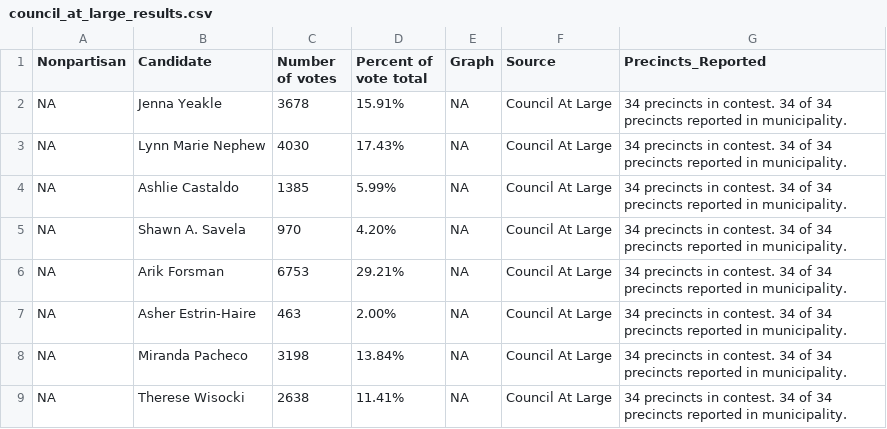
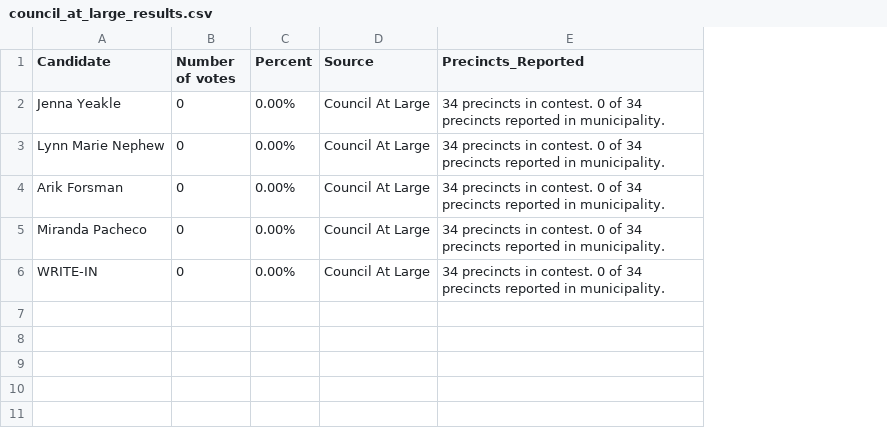
Before and after one commit to jlove1234/temp-gh-actions, a CSV file: data/council_at_large_results.csv, drawn as a sheet; removed rows and columns are numbered as before the commit, all else as after; the diff names each change by its address in the sheet, - before the commit and + after, or states it on an @@ line.

```diff
--- a/data/council_at_large_results.csv
+++ b/data/council_at_large_results.csv
-column A (Nonpartisan), rows 2-3: NA | NA; row 6: NA; row 8: NA
-column D (Percent of vote total), rows 2-3: 15.91% | 17.43%; row 6: 29.21%; row 8: 13.84%
-column E (Graph), rows 2-3: NA | NA; row 6: NA; row 8: NA
+column C (Percent), rows 2-5: all 0.00%
-B2 (Number of votes): 3678
+B2 (Number of votes): 0
-E2:E3 (Precincts_Reported): …in contest. 34 of 34…
+E2:E3 (Precincts_Reported): …in contest. 0 of 34…
-B3 (Number of votes): 4030
+B3 (Number of votes): 0
-row 4: NA | Ashlie Castaldo | 1385 | 5.99% | NA | Council At Large | 34 precincts in contest. 34 of 34 precincts reported in municipality.
-row 5: NA | Shawn A. Savela | 970 | 4.20% | NA | Council At Large | 34 precincts in contest. 34 of 34 precincts reported in municipality.
-B4 (Number of votes): 6753
+B4 (Number of votes): 0
-E4 (Precincts_Reported): …in contest. 34 of 34…
+E4 (Precincts_Reported): …in contest. 0 of 34…
-row 7: NA | Asher Estrin-Haire | 463 | 2.00% | NA | Council At Large | 34 precincts in contest. 34 of 34 precincts reported in municipality.
-B5 (Number of votes): 3198
+B5 (Number of votes): 0
-E5 (Precincts_Reported): …in contest. 34 of 34…
+E5 (Precincts_Reported): …in contest. 0 of 34…
-row 9: NA | Therese Wisocki | 2638 | 11.41% | NA | Council At Large | 34 precincts in contest. 34 of 34 precincts reported in municipality.
+row 6: WRITE-IN | 0 | 0.00% | Council At Large | 34 precincts in contest. 0 of 34 precincts reported in municipality.
```
Also changed, not shown: data/council_district_4_results.csv, data/mayoral_results.csv, 3 other files.
